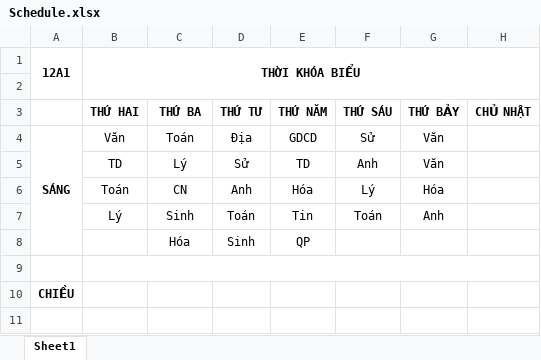
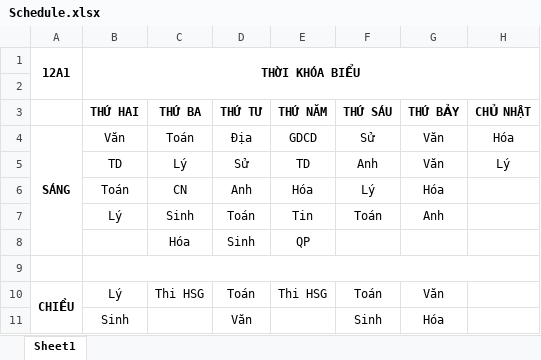
Before and after one commit to ngochaibkit/ngochaibkit.documents.github.io, an Excel workbook: Schedule.xlsx, sheet Sheet1, drawn as a sheet; values as stored, in another font and other column widths than the file's, no borders; removed rows and columns are numbered as before the commit, all else as after; the diff names each change by its address in the sheet, - before the commit and + after, or states it on an @@ line.

Commit message:
update

```diff
--- a/Schedule.xlsx (sheet Sheet1)
+++ b/Schedule.xlsx (sheet Sheet1)
-H4 (CHỦ NHẬT): (empty)
+H4 (CHỦ NHẬT): Hóa
-H5 (CHỦ NHẬT): (empty)
+H5 (CHỦ NHẬT): Lý
-row 10: CHIỀU
+row 10: CHIỀU | Lý | Thi HSG | Toán | Thi HSG | Toán | Văn
+row 11:  | Sinh |  | Văn |  | Sinh | Hóa
```
